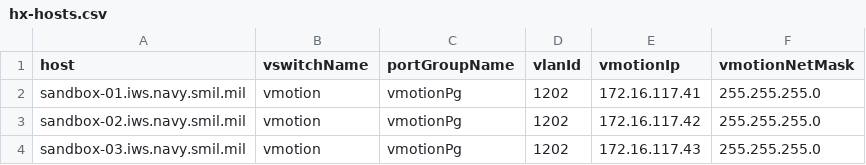
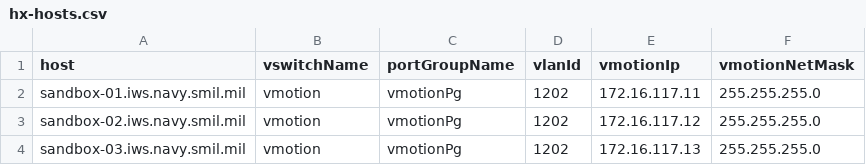
Before and after one commit to jc3943/LTRATO-3001, a CSV file: vars/sandbox/vmware/hx-hosts.csv, drawn as a sheet.

Commit message:
modified hxHosts-vcenter-tasks.yml and added to k8s-ucs-jenkinsfile

```diff
--- a/vars/sandbox/vmware/hx-hosts.csv
+++ b/vars/sandbox/vmware/hx-hosts.csv
@@ -1,4 +1,4 @@
 host,vswitchName,portGroupName,vlanId,vmotionIp,vmotionNetMask
-sandbox-01.iws.navy.smil.mil,vmotion,vmotionPg,1202,172.16.117.41,255.255.255.0
-sandbox-02.iws.navy.smil.mil,vmotion,vmotionPg,1202,172.16.117.42,255.255.255.0
-sandbox-03.iws.navy.smil.mil,vmotion,vmotionPg,1202,172.16.117.43,255.255.255.0
+sandbox-01.iws.navy.smil.mil,vmotion,vmotionPg,1202,172.16.117.11,255.255.255.0
+sandbox-02.iws.navy.smil.mil,vmotion,vmotionPg,1202,172.16.117.12,255.255.255.0
+sandbox-03.iws.navy.smil.mil,vmotion,vmotionPg,1202,172.16.117.13,255.255.255.0
```
Also changed, not shown: 3 other files.
